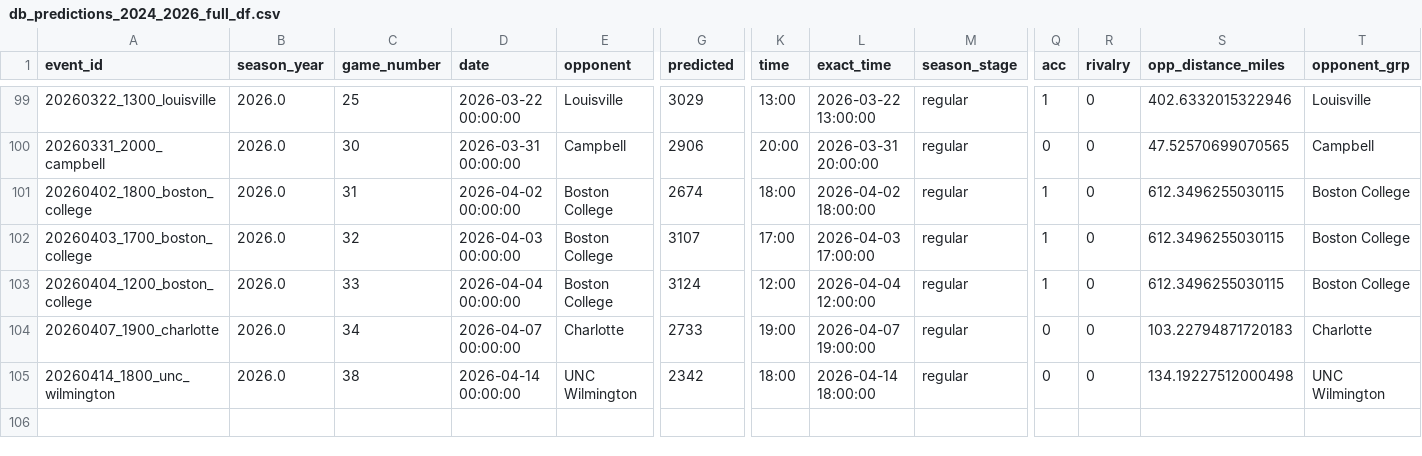
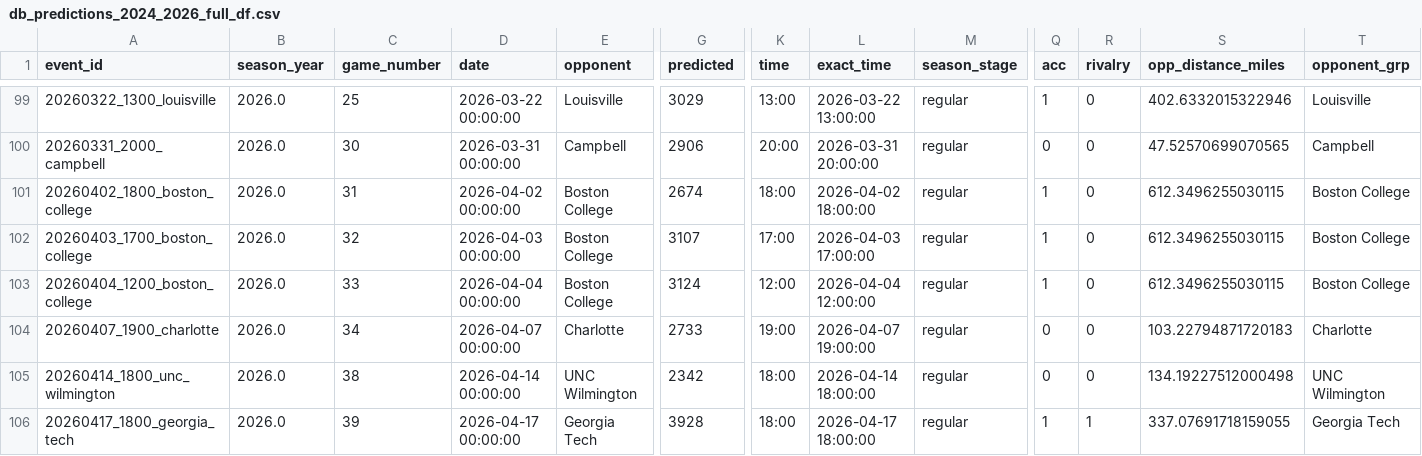
Before and after one commit to djfulk-22/Personal-S26-TeamA3-App-Repo-, a CSV file: APP/data/db_predictions_2024_2026_full_df.csv, drawn as a sheet; only a part is shown, gaps mark what is left out; rows hold the shown columns only; the diff names each change by its address in the sheet, - before the commit and + after, or states it on an @@ line.

Commit message:
Automated app data refresh 2026-04-16 05:34:38

```diff
--- a/APP/data/db_predictions_2024_2026_full_df.csv
+++ b/APP/data/db_predictions_2024_2026_full_df.csv
+row 106: 20260417_1800_georgia_tech | 2026.0 | 39 | 2026-04-17 00:00:00 | Georgia Tech | 3928 | 18:00 | 2026-04-17 18:00:00 | regular | 1 | 1 | 337.07691718159055 | Georgia Tech
```
Also changed, not shown: APP/data/db_predictions_2024_2026_tier5_final_feats_export.csv, APP/data/db_predictions_2024_2026_tier5_raw_tier_cols.csv.
